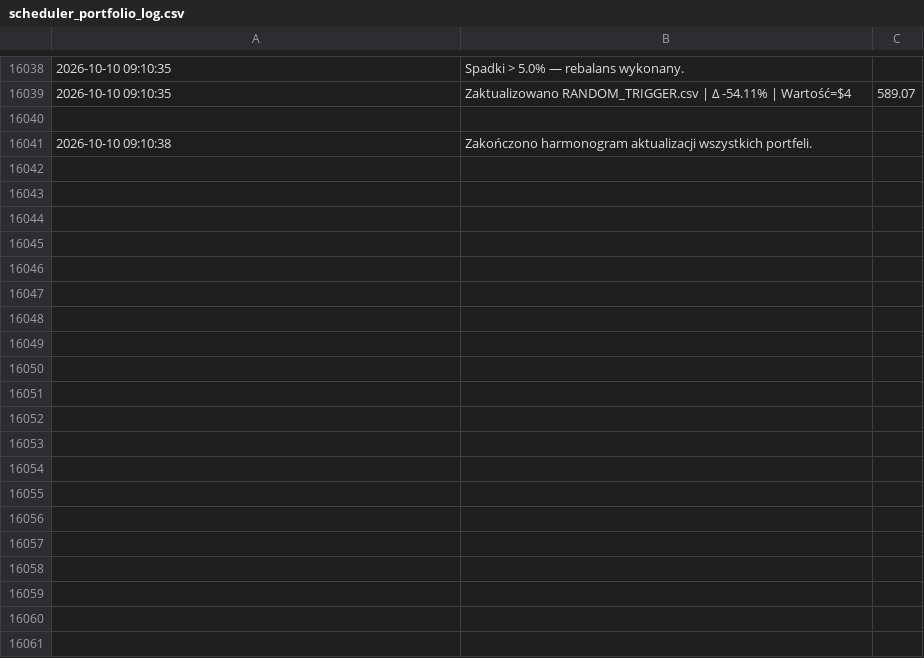
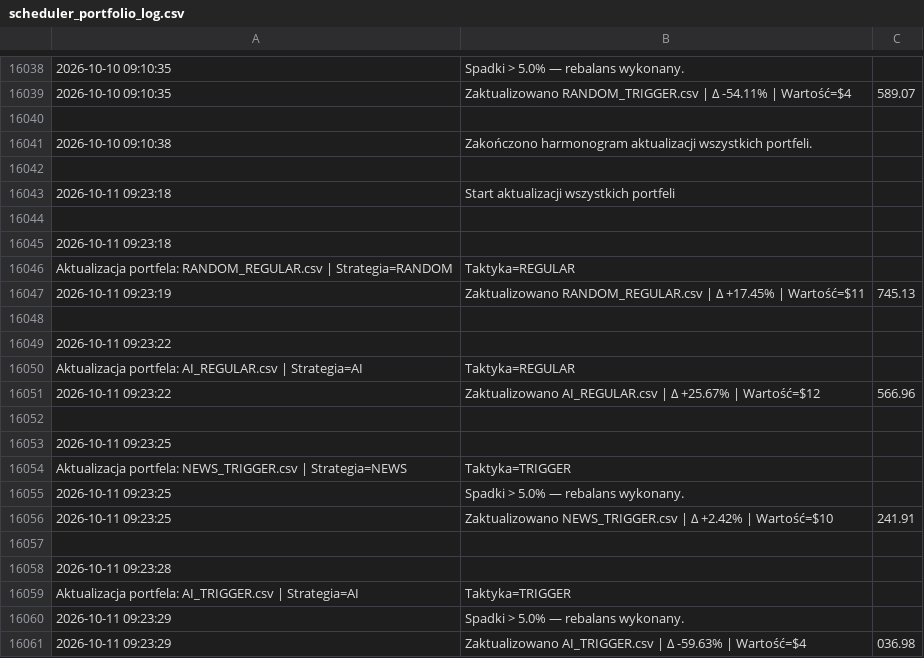
Before and after one commit to borawskiD/AI_STOCK_BOT, a CSV file: results/update_logs/scheduler_portfolio_log.csv, drawn as a sheet; only a part is shown, gaps mark what is left out; the diff covers the shown part only; the diff names each change by its address in the sheet, - before the commit and + after, or states it on an @@ line.

Commit message:
🔄 Auto rebalanced portfolios (Sun Oct 11 09:23:48 UTC 2026)

```diff
--- a/results/update_logs/scheduler_portfolio_log.csv
+++ b/results/update_logs/scheduler_portfolio_log.csv
+row 16042: (empty)
+row 16043: 2026-10-11 09:23:18 | Start aktualizacji wszystkich portfeli
+row 16044: (empty)
+row 16045: 2026-10-11 09:23:18
+row 16046: Aktualizacja portfela: RANDOM_REGULAR.csv | Strategia=RANDOM | Taktyka=REGULAR
+row 16047: 2026-10-11 09:23:19 | Zaktualizowano RANDOM_REGULAR.csv | Δ +17.45% | Wartość=$11 | 745.13
+row 16048: (empty)
+row 16049: 2026-10-11 09:23:22
+row 16050: Aktualizacja portfela: AI_REGULAR.csv | Strategia=AI | Taktyka=REGULAR
+row 16051: 2026-10-11 09:23:22 | Zaktualizowano AI_REGULAR.csv | Δ +25.67% | Wartość=$12 | 566.96
+row 16052: (empty)
+row 16053: 2026-10-11 09:23:25
+row 16054: Aktualizacja portfela: NEWS_TRIGGER.csv | Strategia=NEWS | Taktyka=TRIGGER
+row 16055: 2026-10-11 09:23:25 | Spadki > 5.0% — rebalans wykonany.
+row 16056: 2026-10-11 09:23:25 | Zaktualizowano NEWS_TRIGGER.csv | Δ +2.42% | Wartość=$10 | 241.91
+row 16057: (empty)
+row 16058: 2026-10-11 09:23:28
+row 16059: Aktualizacja portfela: AI_TRIGGER.csv | Strategia=AI | Taktyka=TRIGGER
+row 16060: 2026-10-11 09:23:29 | Spadki > 5.0% — rebalans wykonany.
+row 16061: 2026-10-11 09:23:29 | Zaktualizowano AI_TRIGGER.csv | Δ -59.63% | Wartość=$4 | 036.98
```
Also changed, not shown: 26 added rows elsewhere in this file, results/portfolios/AI_TRIGGER.csv, results/portfolios/NEWS_TRIGGER.csv, 2 other files.
